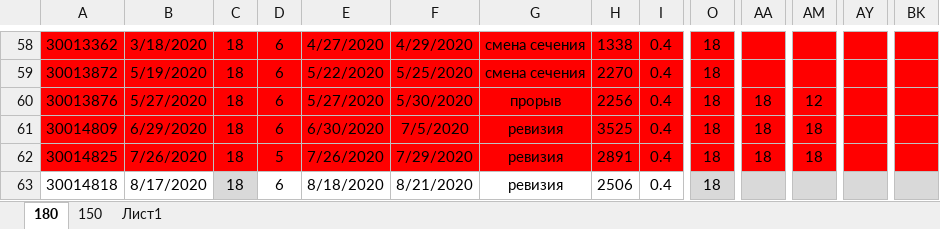
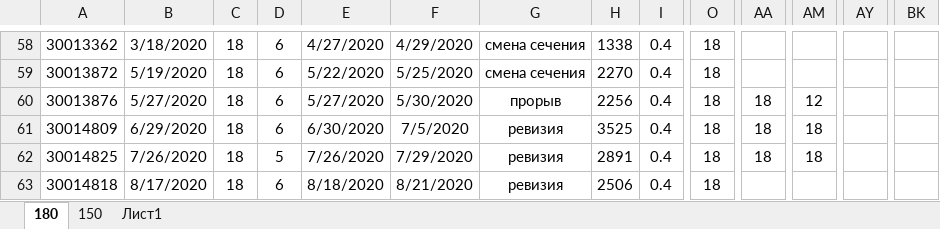
Before and after one commit to dam-mek/dungeon_masters, an Excel workbook: gilzs.xlsx, sheet 180, drawn as a sheet; only a part is shown, gaps mark what is left out; values as stored, in another font and other column widths than the file's, no borders; the diff covers the shown part only; the diff names each change by its address in the sheet, - before the commit and + after, or states it on an @@ line.

```diff
--- a/gilzs.xlsx (sheet 180)
+++ b/gilzs.xlsx (sheet 180)
-A58:BK62 fill: #FF0000
+A58:BK62 fill: none
-C63 fill: #D9D9D9
+C63 fill: none
-O63 fill: #D9D9D9
+O63 fill: none
-AA63 fill: #D9D9D9
+AA63 fill: none
-AM63 fill: #D9D9D9
+AM63 fill: none
-AY63 fill: #D9D9D9
+AY63 fill: none
-BK63 fill: #D9D9D9
+BK63 fill: none
```
Also changed, not shown: cell formats elsewhere in this sheet, 4 other files.
